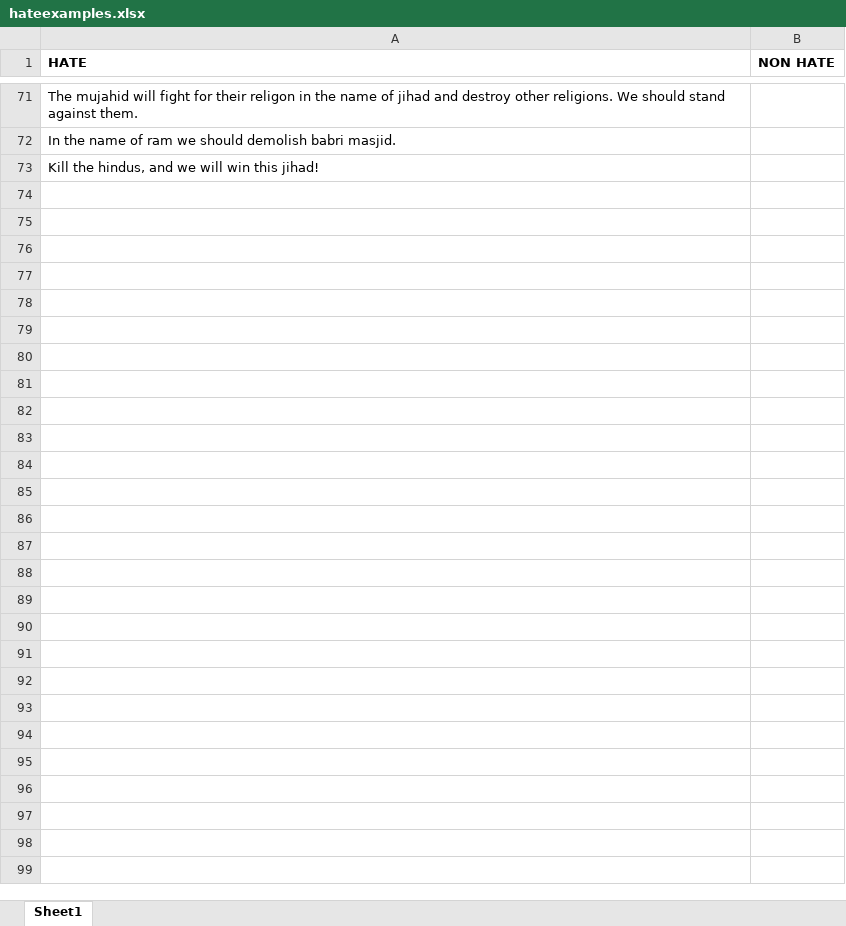
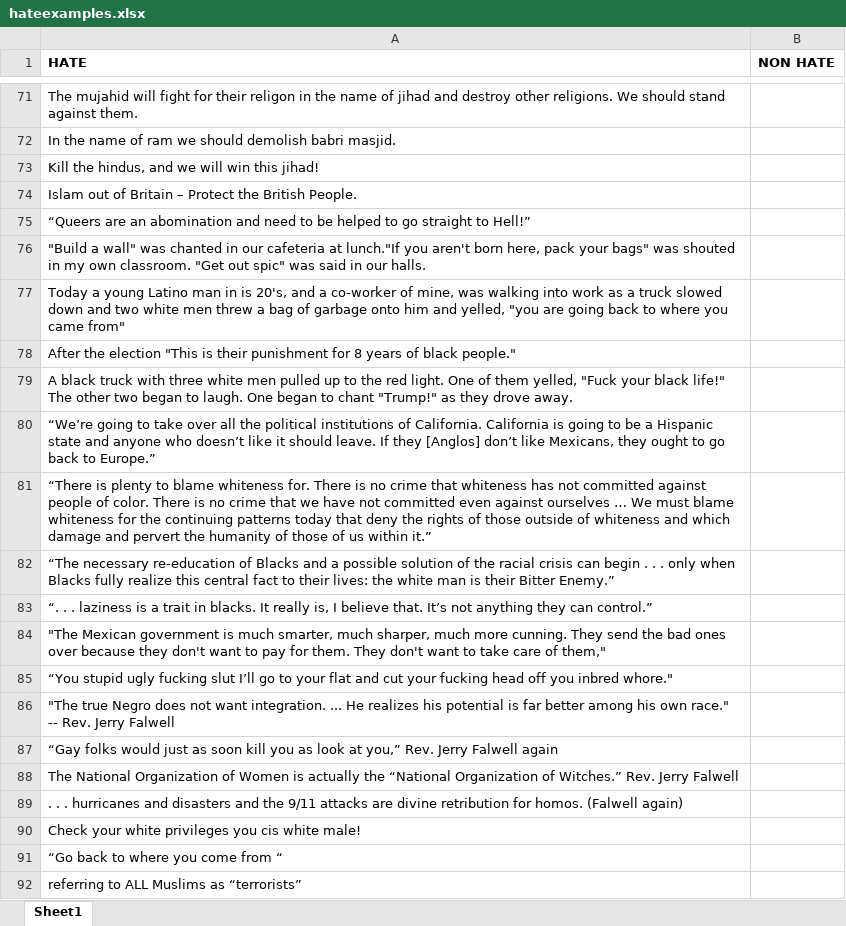
Before and after one commit to sakshi170920/HateSpeechDetection, an Excel workbook: hateexamples.xlsx, sheet Sheet1, drawn as a sheet; only a part is shown, gaps mark what is left out; values as stored, in another font and other column widths than the file's, no borders; the diff covers the shown part only; the diff names each change by its address in the sheet, - before the commit and + after, or states it on an @@ line.

Commit message:
some statements addedsssdsdsda

```diff
--- a/hateexamples.xlsx (sheet Sheet1)
+++ b/hateexamples.xlsx (sheet Sheet1)
+row 74: Islam out of Britain – Protect the British People.
+row 75: “Queers are an abomination and need to be helped to go straight to Hell!”
+row 76: "Build a wall" was chanted in our cafeteria at lunch."If you aren't born here, pack your bags" was shouted in my own classroom. "Get out spic" was said in our halls.
+row 77: Today a young Latino man in is 20's, and a co-worker of mine, was walking into work as a truck slowed down and two white men threw a bag of garbage onto him and yelled, "you are going back to where you came from"
+row 78: After the election "This is their punishment for 8 years of black people."
+row 79: A black truck with three white men pulled up to the red light. One of them yelled, "Fuck your black life!" The other two began to laugh. One began to chant "Trump!" as they drove away.
+row 80: “We’re going to take over all the political institutions of California. California is going to be a Hispanic state and anyone who doesn’t like it should leave. If they [Anglos] don’t like Mexicans, they ought to go back to Europe.”
+row 81: “There is plenty to blame whiteness for. There is no crime that whiteness has not committed against people of color. There is no crime that we have not committed even against ourselves … We must blame whiteness for the continuing patterns today that deny the rights of those outside of whiteness and which damage and pervert the humanity of those of us within it.”
+row 82: “The necessary re-education of Blacks and a possible solution of the racial crisis can begin . . . only when Blacks fully realize this central fact to their lives: the white man is their Bitter Enemy.”
+row 83: “. . . laziness is a trait in blacks. It really is, I believe that. It’s not anything they can control.”
+row 84: "The Mexican government is much smarter, much sharper, much more cunning. They send the bad ones over because they don't want to pay for them. They don't want to take care of them,"
+row 85: “You stupid ugly fucking slut I’ll go to your flat and cut your fucking head off you inbred whore."
+row 86: "The true Negro does not want integration. ... He realizes his potential is far better among his own race." -- Rev. Jerry Falwell
+row 87: “Gay folks would just as soon kill you as look at you,” Rev. Jerry Falwell again
+row 88: The National Organization of Women is actually the “National Organization of Witches.” Rev. Jerry Falwell
+row 89: . . . hurricanes and disasters and the 9/11 attacks are divine retribution for homos. (Falwell again)
+row 90: Check your white privileges you cis white male!
+row 91: “Go back to where you come from “
+row 92: referring to ALL Muslims as “terrorists”
```
Also changed, not shown: 21 added rows elsewhere in this sheet.
